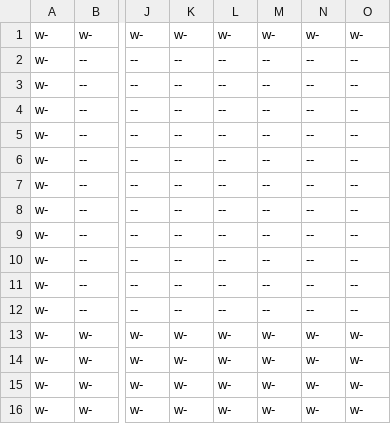
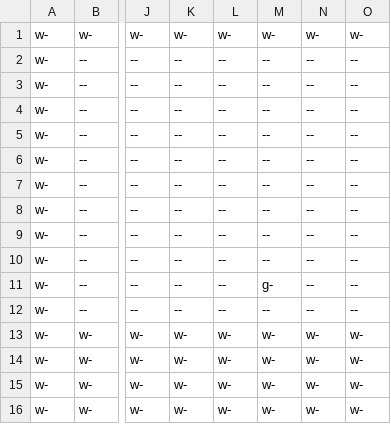
Before and after one commit to stevemjcu/Decursed, a CSV file: Decursed/Content/Level/00/0.csv, drawn as a sheet; only a part is shown, gaps mark what is left out; the diff names each change by its address in the sheet, - before the commit and + after, or states it on an @@ line.

```diff
--- a/Decursed/Content/Level/00/0.csv
+++ b/Decursed/Content/Level/00/0.csv
-M11: --
+M11: g-
```
Also changed, not shown: 9 other files.
